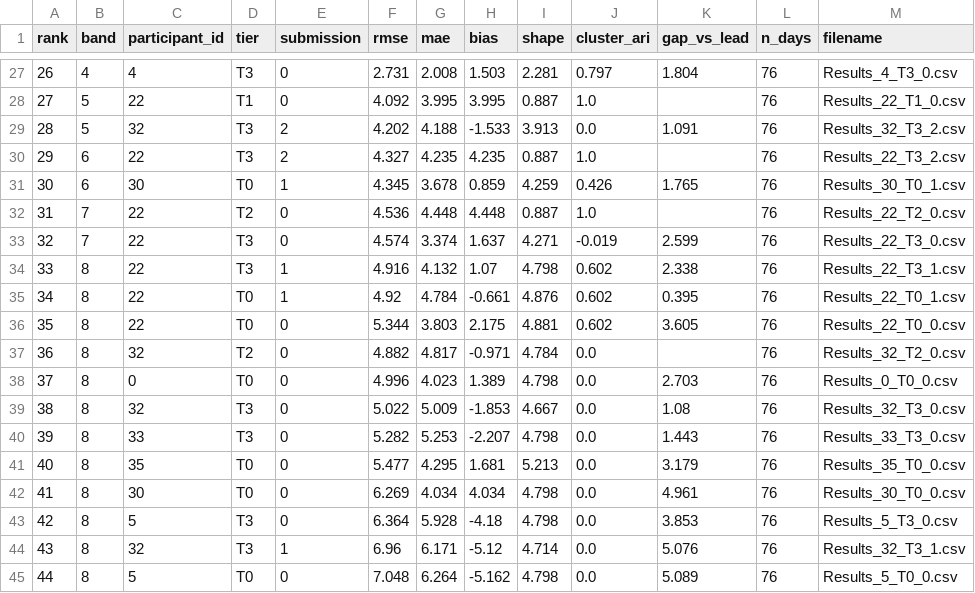
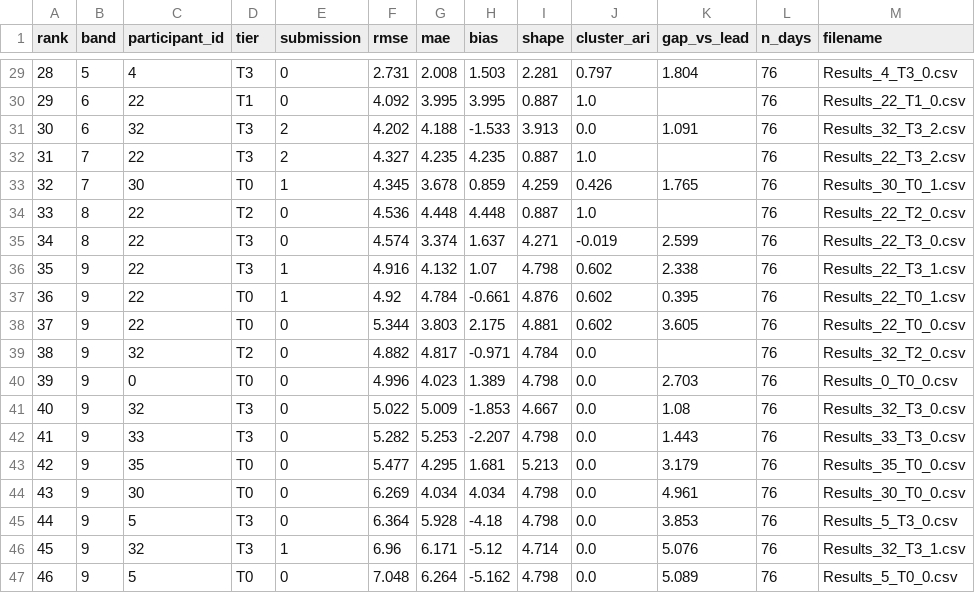
Before and after one commit to WeDoWind/NADARA-Static-Yaw-Misalignment-Submissions, a CSV file: docs/rmse_ranking.csv, drawn as a sheet; only a part is shown, gaps mark what is left out; addresses are those after the commit; the diff covers the shown part only; the diff names each change by its address in the sheet, - before the commit and + after, or states it on an @@ line.

```diff
--- a/docs/rmse_ranking.csv
+++ b/docs/rmse_ranking.csv
@@ column A (rank) renumbered from row 4 down @@
-B29 (band): 4
+B29 (band): 5
-B30:B31 (band): 5
+B30:B31 (band): 6
-B32:B33 (band): 6
+B32:B33 (band): 7
-B34:B35 (band): 7
+B34:B35 (band): 8
-B36:B47 (band): 8
+B36:B47 (band): 9
```
Also changed, not shown: 2 added rows and 25 edited cells elsewhere in this file, docs/rmse_ranking_final.csv.
